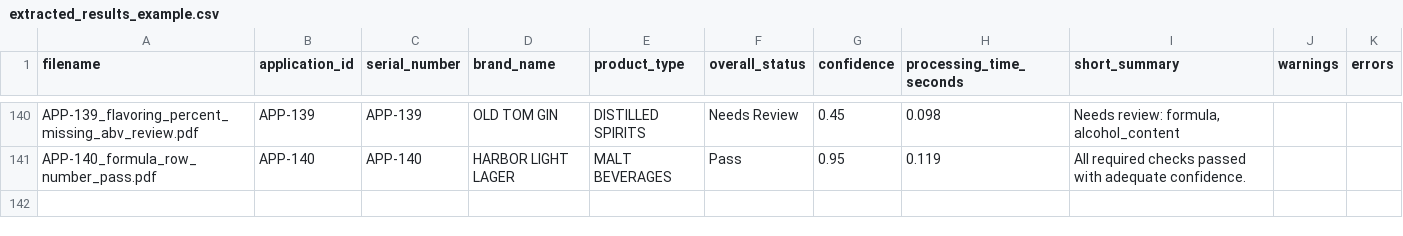
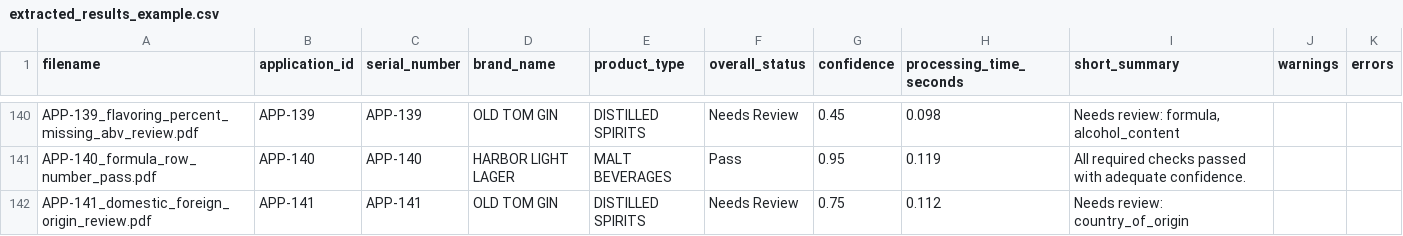
Before and after one commit to binarystyles/alcohol-label-verifier, a CSV file: samples/extracted_results_example.csv, drawn as a sheet; only a part is shown, gaps mark what is left out; the diff names each change by its address in the sheet, - before the commit and + after, or states it on an @@ line.

Commit message:
Review domestic applications with foreign origin labels

```diff
--- a/samples/extracted_results_example.csv
+++ b/samples/extracted_results_example.csv
+row 142: APP-141_domestic_foreign_origin_review.pdf | APP-141 | APP-141 | OLD TOM GIN | DISTILLED SPIRITS | Needs Review | 0.75 | 0.112 | Needs review: country_of_origin
```
Also changed, not shown: 9 other files.
